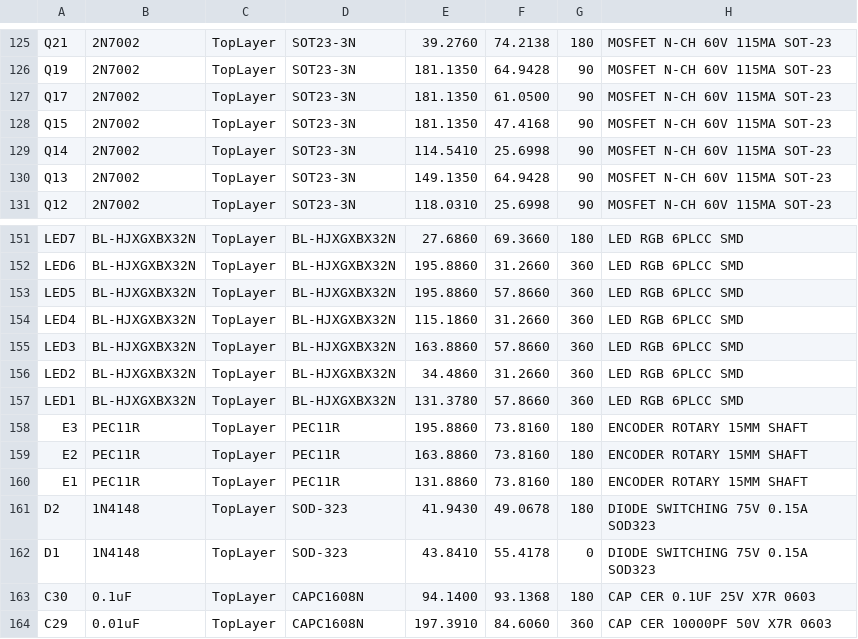
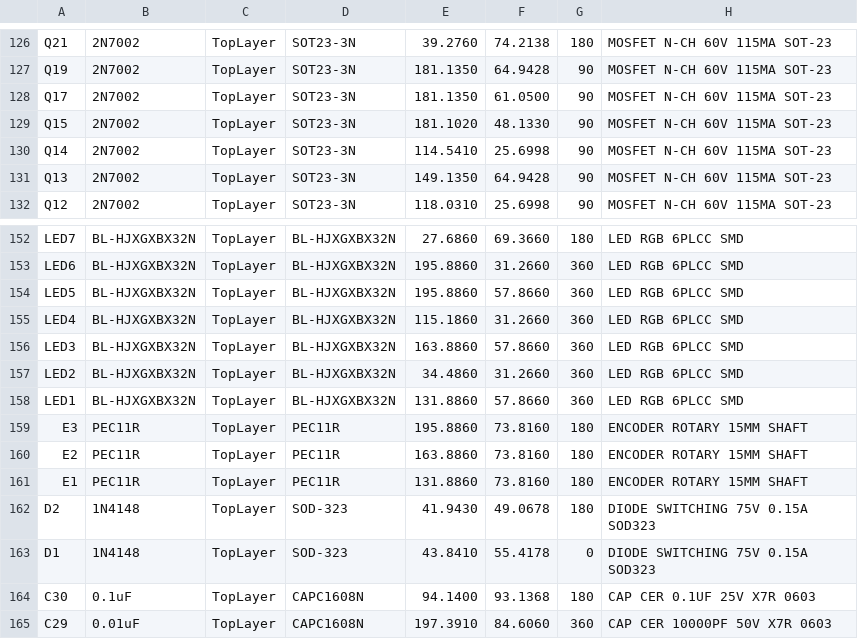
Before and after one commit to mod-audio/hw-mod-dwarf, a CSV file: controller-board/Assembly/Pick Place for mod_duo_dwarf.csv, drawn as a sheet; only a part is shown, gaps mark what is left out; addresses are those after the commit; the diff covers the shown part only; the diff names each change by its address in the sheet, - before the commit and + after, or states it on an @@ line.

```diff
--- a/controller-board/Assembly/Pick Place for mod_duo_dwarf.csv
+++ b/controller-board/Assembly/Pick Place for mod_duo_dwarf.csv
-E129: 181.1350
+E129: 181.1020
-F129: 47.4168
+F129: 48.1330
-E158: 131.3780
+E158: 131.8860
```
Also changed, not shown: 1 added row and 65 edited cells elsewhere in this file, 44 other files.
